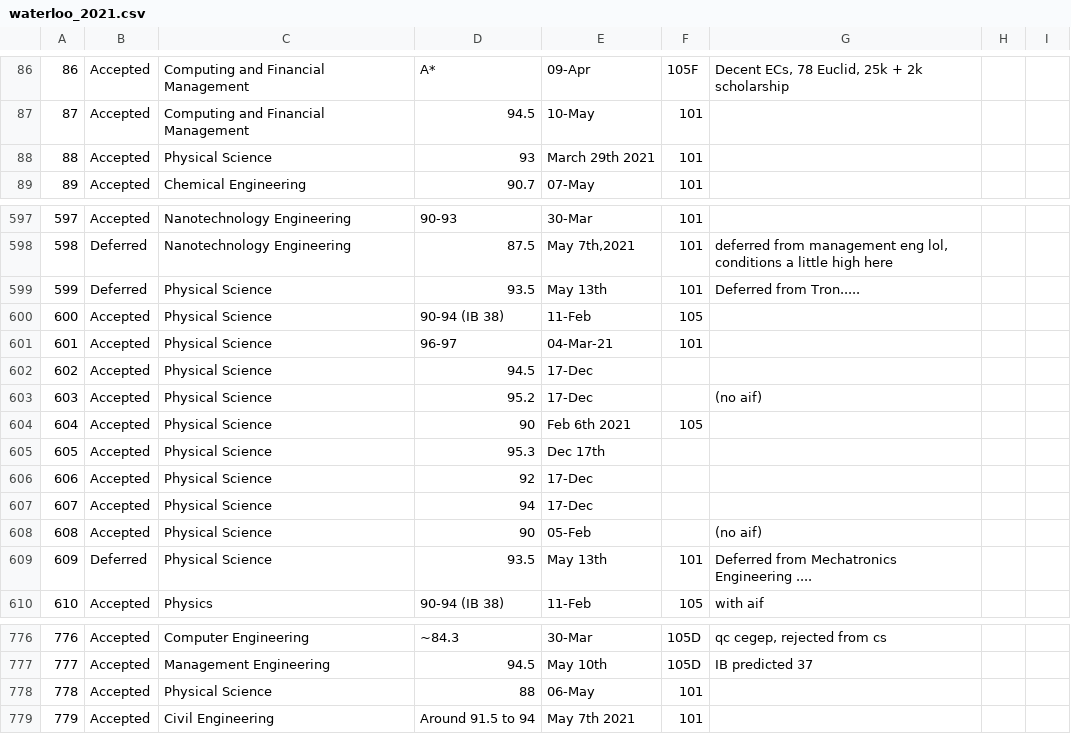
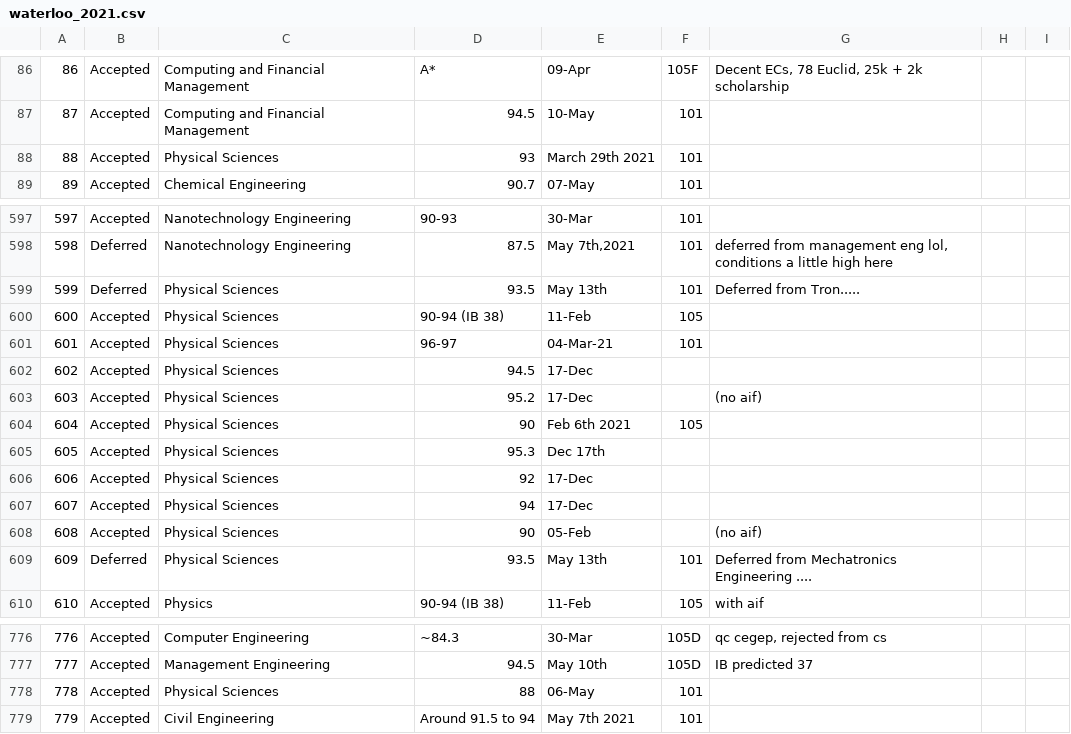
Before and after one commit to BotDeveloper605/WaterlooApplicantServerBot, a CSV file: data/waterloo_2021.csv, drawn as a sheet; only a part is shown, gaps mark what is left out.

Commit message:
Corrected program name

```diff
--- a/data/waterloo_2021.csv
+++ b/data/waterloo_2021.csv
@@ -87,3 +87,3 @@
 87,Accepted,Computing and Financial Management,94.5,10-May,101,,,
-88,Accepted,Physical Science,93,March 29th 2021,101,,,
+88,Accepted,Physical Sciences,93,March 29th 2021,101,,,
 89,Accepted,Chemical Engineering,90.7,07-May,101,,,
@@ -598,13 +598,13 @@
 598,Deferred,Nanotechnology Engineering,87.5,"May 7th,2021",101,"deferred from management eng lol, conditions a little high here",,
-599,Deferred,Physical Science,93.5,May 13th,101,Deferred from Tron.....,,
-600,Accepted,Physical Science,90-94 (IB 38),11-Feb,105,,,
-601,Accepted,Physical Science,96-97,04-Mar-21,101,,,
-602,Accepted,Physical Science,94.5,17-Dec,,,,
-603,Accepted,Physical Science,95.2,17-Dec,,(no aif),,
-604,Accepted,Physical Science,90,Feb 6th 2021,105,,,
-605,Accepted,Physical Science,95.3,Dec 17th,,,,
-606,Accepted,Physical Science,92,17-Dec,,,,
-607,Accepted,Physical Science,94,17-Dec,,,,
-608,Accepted,Physical Science,90,05-Feb,,(no aif),,
-609,Deferred,Physical Science,93.5,May 13th,101,Deferred from Mechatronics Engineering ....,,
+599,Deferred,Physical Sciences,93.5,May 13th,101,Deferred from Tron.....,,
+600,Accepted,Physical Sciences,90-94 (IB 38),11-Feb,105,,,
+601,Accepted,Physical Sciences,96-97,04-Mar-21,101,,,
+602,Accepted,Physical Sciences,94.5,17-Dec,,,,
+603,Accepted,Physical Sciences,95.2,17-Dec,,(no aif),,
+604,Accepted,Physical Sciences,90,Feb 6th 2021,105,,,
+605,Accepted,Physical Sciences,95.3,Dec 17th,,,,
+606,Accepted,Physical Sciences,92,17-Dec,,,,
+607,Accepted,Physical Sciences,94,17-Dec,,,,
+608,Accepted,Physical Sciences,90,05-Feb,,(no aif),,
+609,Deferred,Physical Sciences,93.5,May 13th,101,Deferred from Mechatronics Engineering ....,,
 610,Accepted,Physics,90-94 (IB 38),11-Feb,105,with aif,,
@@ -777,3 +777,3 @@
 777,Accepted,Management Engineering,94.5,May 10th,105D,IB predicted 37,,
-778,Accepted,Physical Science,88,06-May,101,,,
+778,Accepted,Physical Sciences,88,06-May,101,,,
 779,Accepted,Civil Engineering,Around 91.5 to 94,May 7th 2021,101,,,
```
